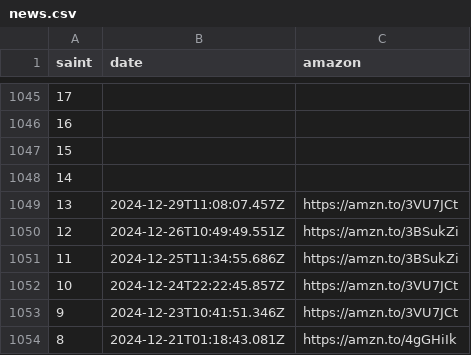
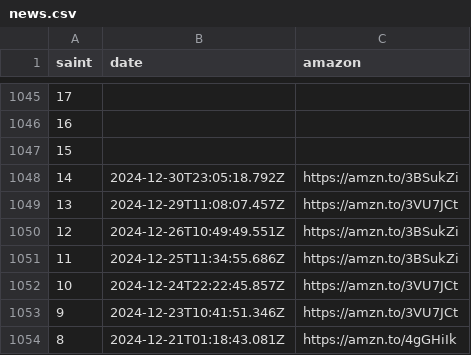
Before and after one commit to diegochagas/saintseiyacloths, a CSV file: csv/data/news.csv, drawn as a sheet; only a part is shown, gaps mark what is left out.

Commit message:
update data

```diff
--- a/csv/data/news.csv
+++ b/csv/data/news.csv
@@ -1047,3 +1047,3 @@
 15,,
-14,,
+14,2024-12-30T23:05:18.792Z,https://amzn.to/3BSukZi
 13,2024-12-29T11:08:07.457Z,https://amzn.to/3VU7JCt
```
Also changed, not shown: 6 other files.
